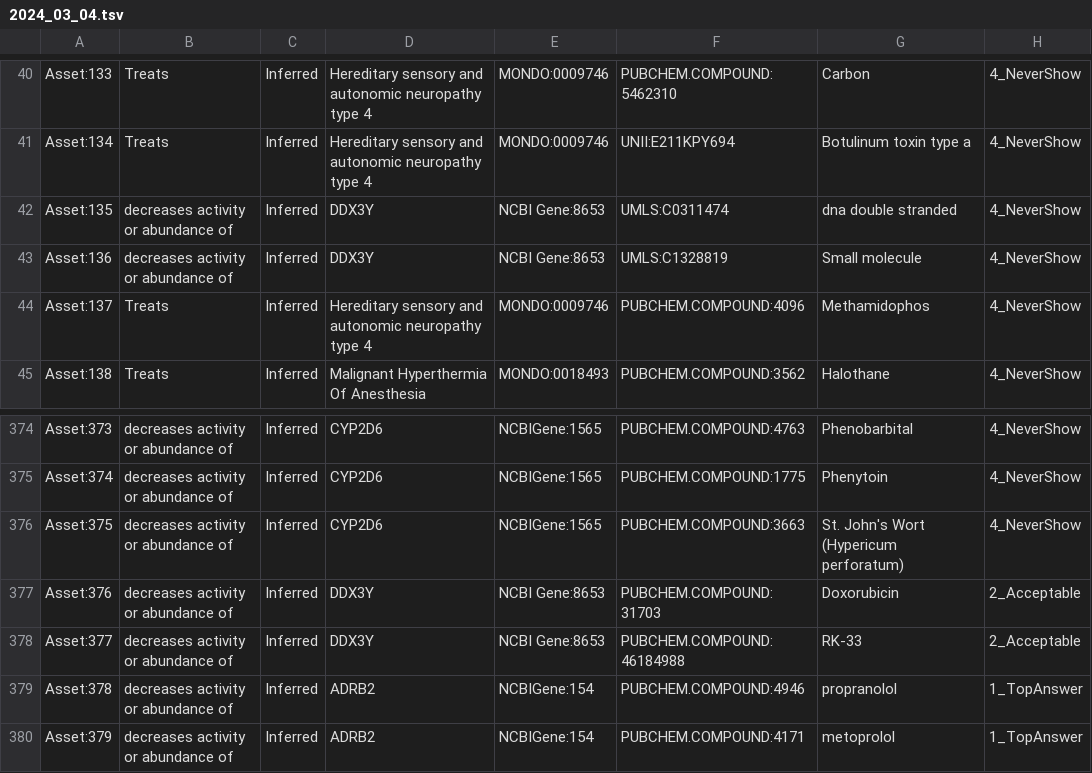
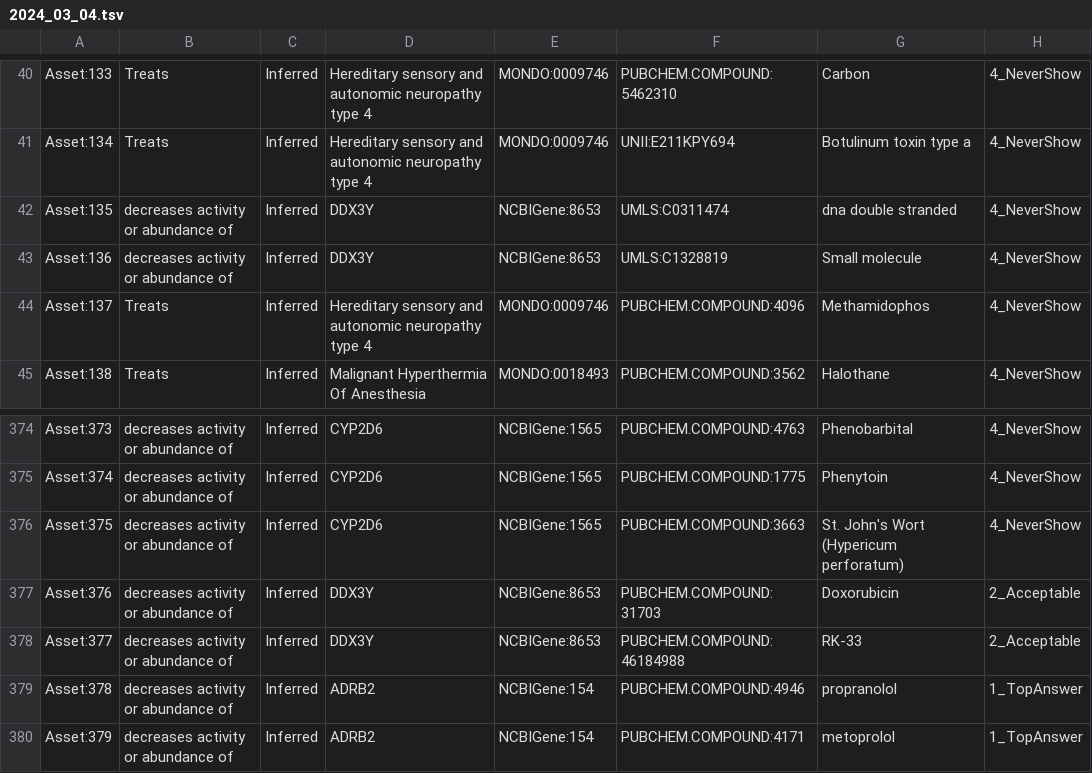
Before and after one commit to NCATSTranslator/Tests, a TSV file: test_generators/asset_backups/2024_03_04.tsv, drawn as a sheet; only a part is shown, gaps mark what is left out; the diff names each change by its address in the sheet, - before the commit and + after, or states it on an @@ line.

```diff
--- a/test_generators/asset_backups/2024_03_04.tsv
+++ b/test_generators/asset_backups/2024_03_04.tsv
-E42:E43: NCBI Gene:8653
+E42:E43: NCBIGene:8653
-E377:E378: NCBI Gene:8653
+E377:E378: NCBIGene:8653
```
Also changed, not shown: test_generators/asset_backups/2024_06_20.tsv, 9 other files.
